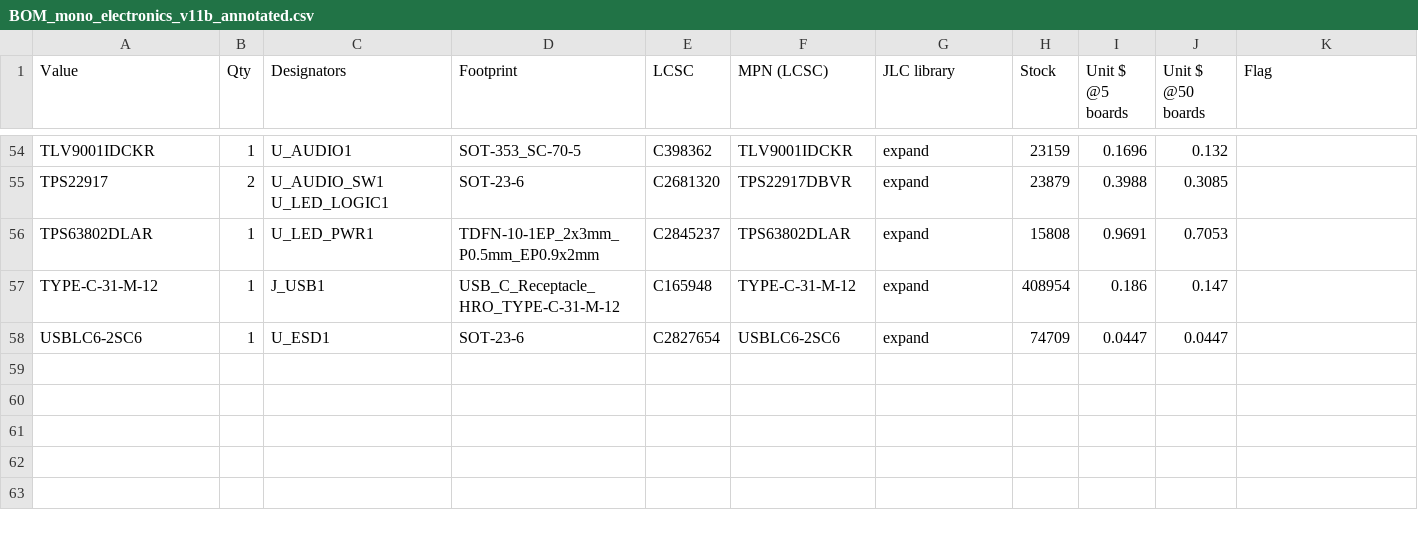
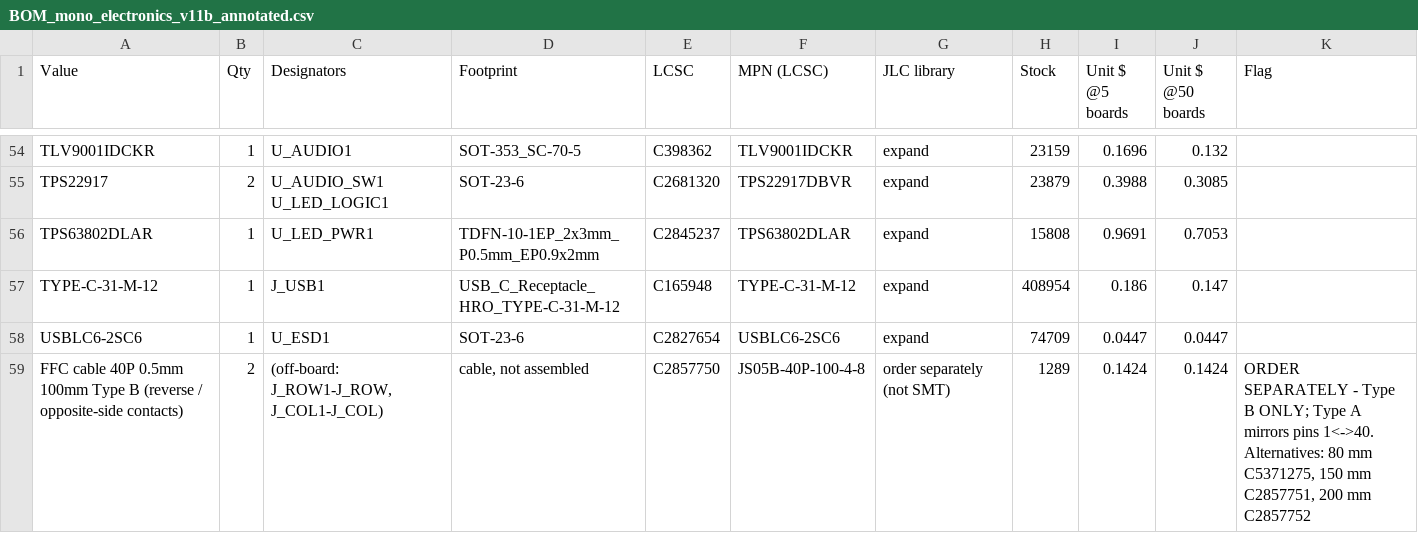
Before and after one commit to illiapliukhin/leds, a CSV file: manufacturing/mono_electronics/v11b/BOM_mono_electronics_v11b_annotated.csv, drawn as a sheet; only a part is shown, gaps mark what is left out; the diff names each change by its address in the sheet, - before the commit and + after, or states it on an @@ line.

Commit message:
v11c: specify 2x 40P 0.5mm Type B FFC (C2857750, 100 mm) in arch doc + fab BOM; F.Silkscreen 'FFC TYPE B'/'PIN1' at J_ROW1/J_COL1; bring-up viewer banner fix

```diff
--- a/manufacturing/mono_electronics/v11b/BOM_mono_electronics_v11b_annotated.csv
+++ b/manufacturing/mono_electronics/v11b/BOM_mono_electronics_v11b_annotated.csv
+row 59: FFC cable 40P 0.5mm 100mm Type B (reverse / opposite-side contacts) | 2 | (off-board: J_ROW1-J_ROW, J_COL1-J_COL) | cable, not assembled | C2857750 | JS05B-40P-100-4-8 | order separately (not SMT) | 1289 | 0.1424 | 0.1424 | ORDER SEPARATELY - Type B ONLY; Type A mirrors pins 1<->40. Alternatives: 80 mm C5371275, 150 mm C2857751, 200 mm C2857752
```
Also changed, not shown: 8 other files.
